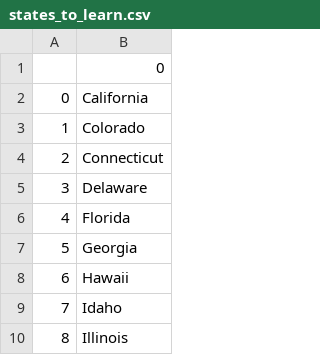
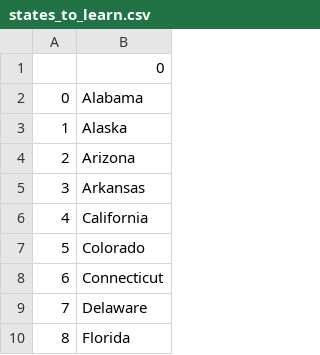
Before and after one commit to 1lynnj/learning-code, a CSV file: US_States_Quiz/states_to_learn.csv, drawn as a sheet; only a part is shown; the shorter side is filled out with more unchanged rows; addresses are those after the commit; the diff names each change by its address in the sheet, - before the commit and + after, or states it on an @@ line.

```diff
--- a/US_States_Quiz/states_to_learn.csv
+++ b/US_States_Quiz/states_to_learn.csv
+row 2: 0 | Alabama
+row 3: 1 | Alaska
+row 4: 2 | Arizona
+row 5: 3 | Arkansas
@@ column A renumbered from row 6 down @@
```
Also changed, not shown: 2 other files.
